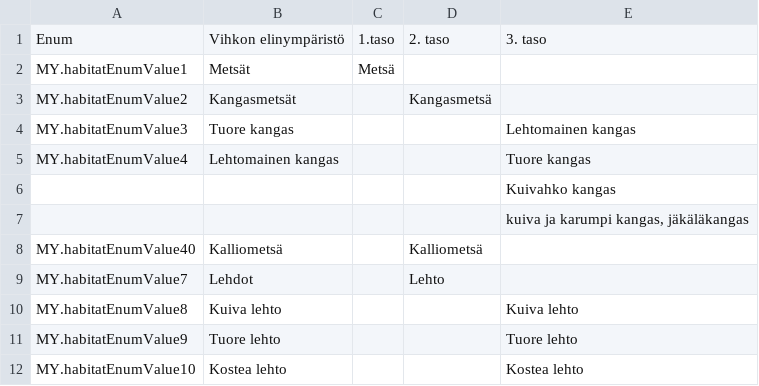
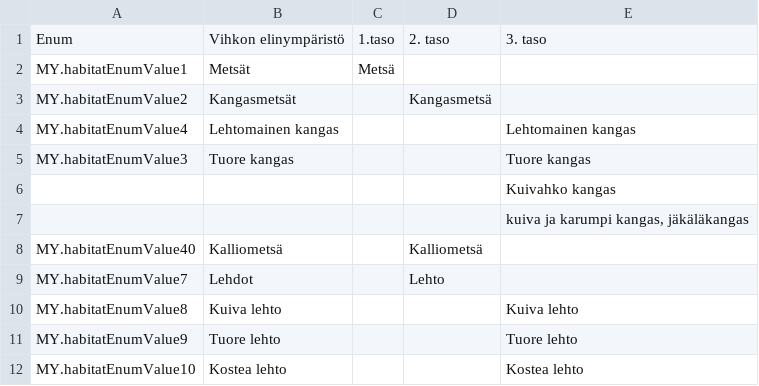
Before and after one commit to luomus/meta, a TSV file: files/habitat_classification_v1.0.tsv, drawn as a sheet; only a part is shown.

Commit message:
Fix tuore vs. lehtomainen kangas, which had swapped places

```diff
--- a/files/habitat_classification_v1.0.tsv
+++ b/files/habitat_classification_v1.0.tsv
@@ -3,4 +3,4 @@ MY.habitatEnumValue1	Metsät	Metsä
 MY.habitatEnumValue2	Kangasmetsät		Kangasmetsä	
-MY.habitatEnumValue3	Tuore kangas			Lehtomainen kangas
-MY.habitatEnumValue4	Lehtomainen kangas			Tuore kangas
+MY.habitatEnumValue4	Lehtomainen kangas			Lehtomainen kangas
+MY.habitatEnumValue3	Tuore kangas			Tuore kangas
 				Kuivahko kangas
```
